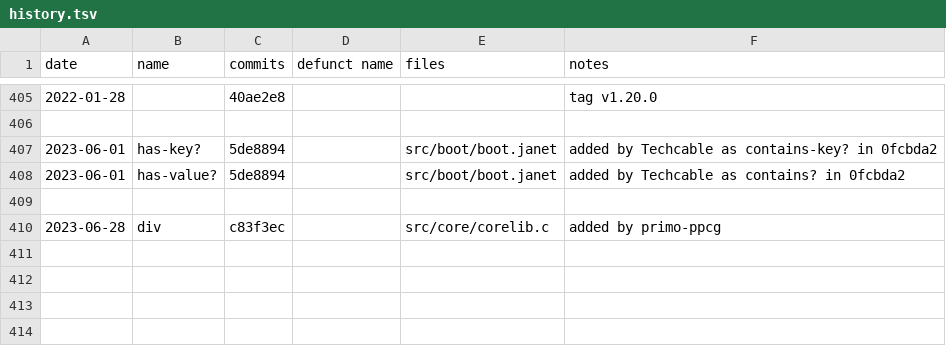
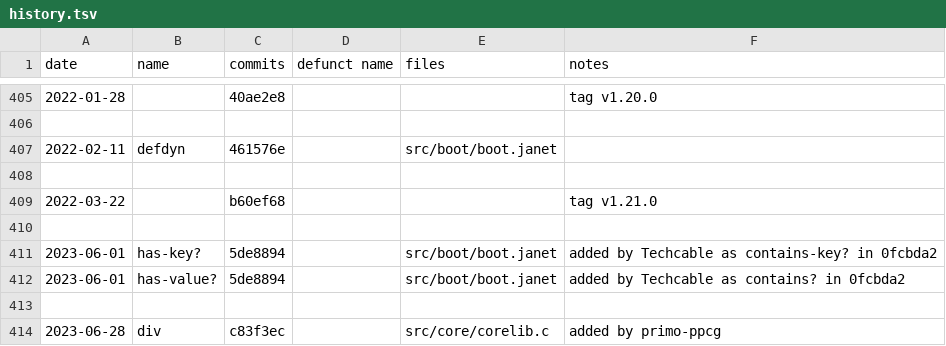
Before and after one commit to sogaiu/janet-examples, a TSV file: doc/history.tsv, drawn as a sheet; only a part is shown, gaps mark what is left out; the diff names each change by its address in the sheet, - before the commit and + after, or states it on an @@ line.

Commit message:
Update history.tsv with 1.21.0 info

```diff
--- a/doc/history.tsv
+++ b/doc/history.tsv
+row 407: 2022-02-11 | defdyn | 461576e |  | src/boot/boot.janet
+row 408: (empty)
+row 409: 2022-03-22 |  | b60ef68 |  |  | tag v1.21.0
+row 410: (empty)
```
